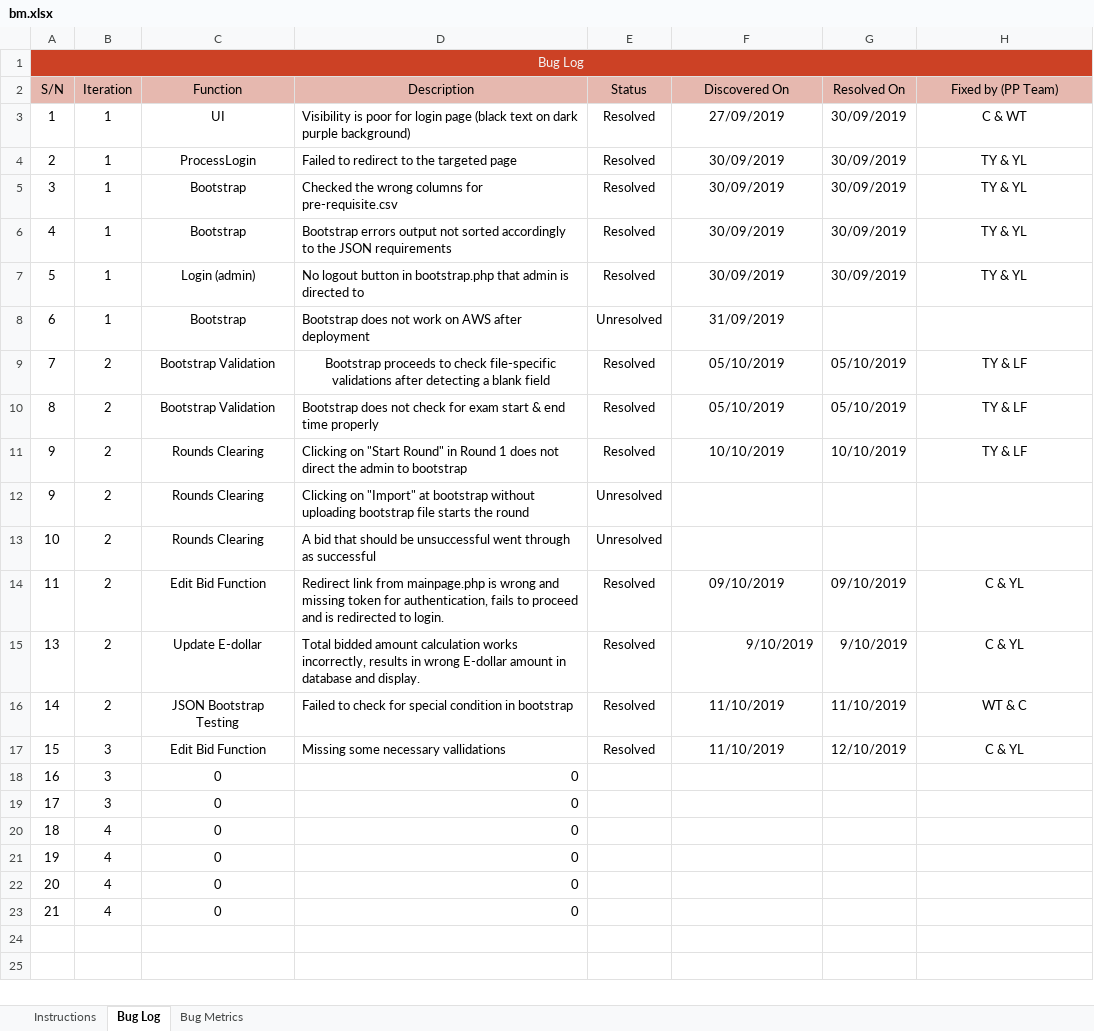
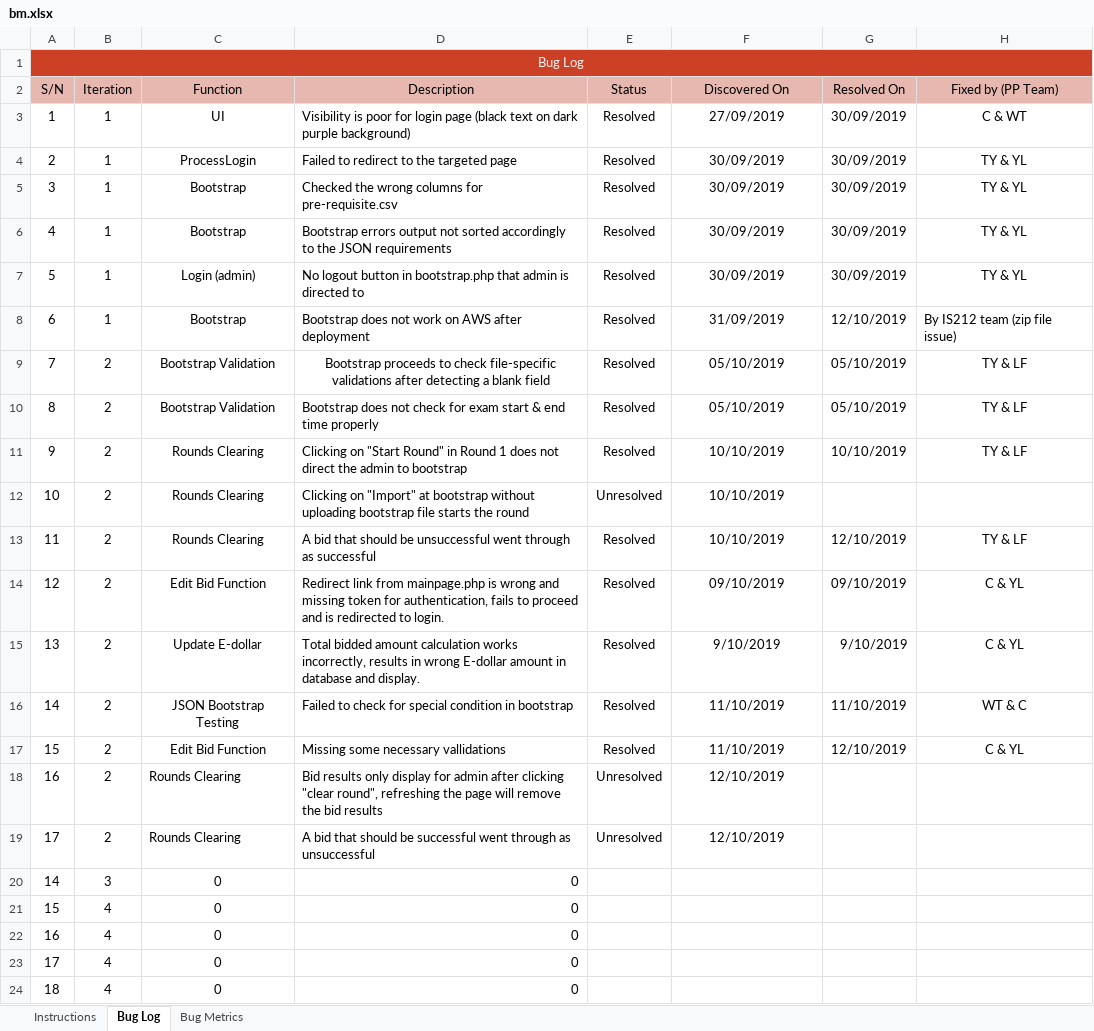
Before and after one commit to lifuhuang97/course-bidding-system, an Excel workbook: metrics/bm.xlsx, sheet Bug Log, drawn as a sheet; values as stored, in another font and other column widths than the file's, no borders; conditional formats not drawn; removed rows and columns are numbered as before the commit, all else as after; the diff names each change by its address in the sheet, - before the commit and + after, or states it on an @@ line.

```diff
--- a/metrics/bm.xlsx (sheet Bug Log)
+++ b/metrics/bm.xlsx (sheet Bug Log)
-E8 (Status): Unresolved
+E8 (Status): Resolved
-G8 (Resolved On): (empty)
+G8 (Resolved On): 12/10/2019
-H8 (Fixed by (PP Team)): (empty)
+H8 (Fixed by (PP Team)): By IS212 team (zip file issue)
-row 12: 9 | 2 | Rounds Clearing | Clicking on "Import" at bootstrap without uploading bootstrap file starts the round | Unresolved
-D12 (Description): A bid that should be unsuccessful went through as successful
+D12 (Description): Clicking on "Import" at bootstrap without uploading bootstrap file starts the round
-F12 (Discovered On): (empty)
+F12 (Discovered On): 10/10/2019
+row 13: 11 | 2 | Rounds Clearing | A bid that should be unsuccessful went through as successful | Resolved | 10/10/2019 | 12/10/2019 | TY & LF
-A14 (S/N): 11
+A14 (S/N): 12
-F15 alignment: right
+F15 alignment: center
-B17 (Iteration): 3
+B17 (Iteration): 2
+row 18: 16 | 2 | Rounds Clearing | Bid results only display for admin after clicking "clear round", refreshing the page will remove the bid results | Unresolved | 12/10/2019
+row 19: 17 | 2 | Rounds Clearing | A bid that should be successful went through as unsuccessful | Unresolved | 12/10/2019
+row 20: 14 | 3 | 0 | 0
+row 21: 15 | 4 | 0 | 0
-B22:B23 (Iteration): 3
+B22:B23 (Iteration): 4
-row 21: 19 | 4 | 0 | 0
-row 22: 20 | 4 | 0 | 0
-row 23: 21 | 4 | 0 | 0
```
Also changed, not shown: sheet Bug Metrics, formulas that keep their value, testing/testcases.xlsx.
